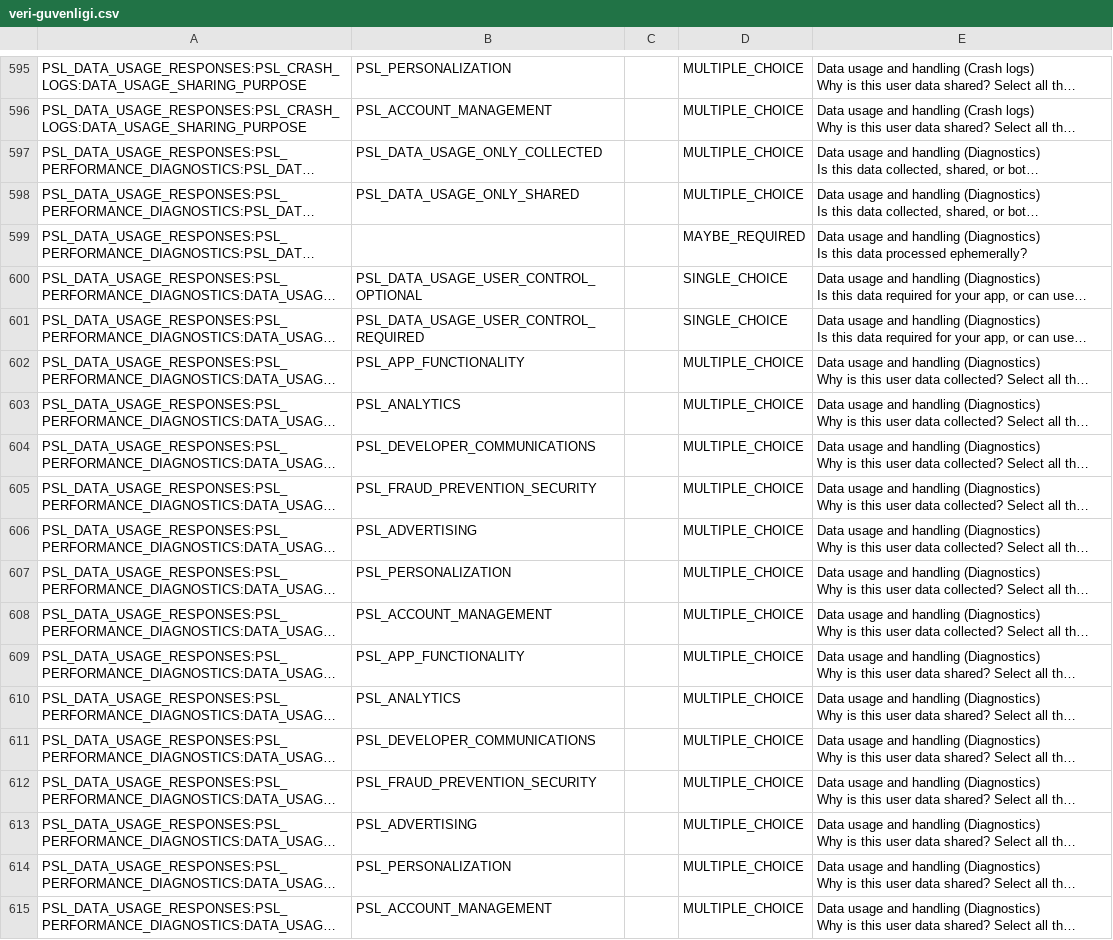
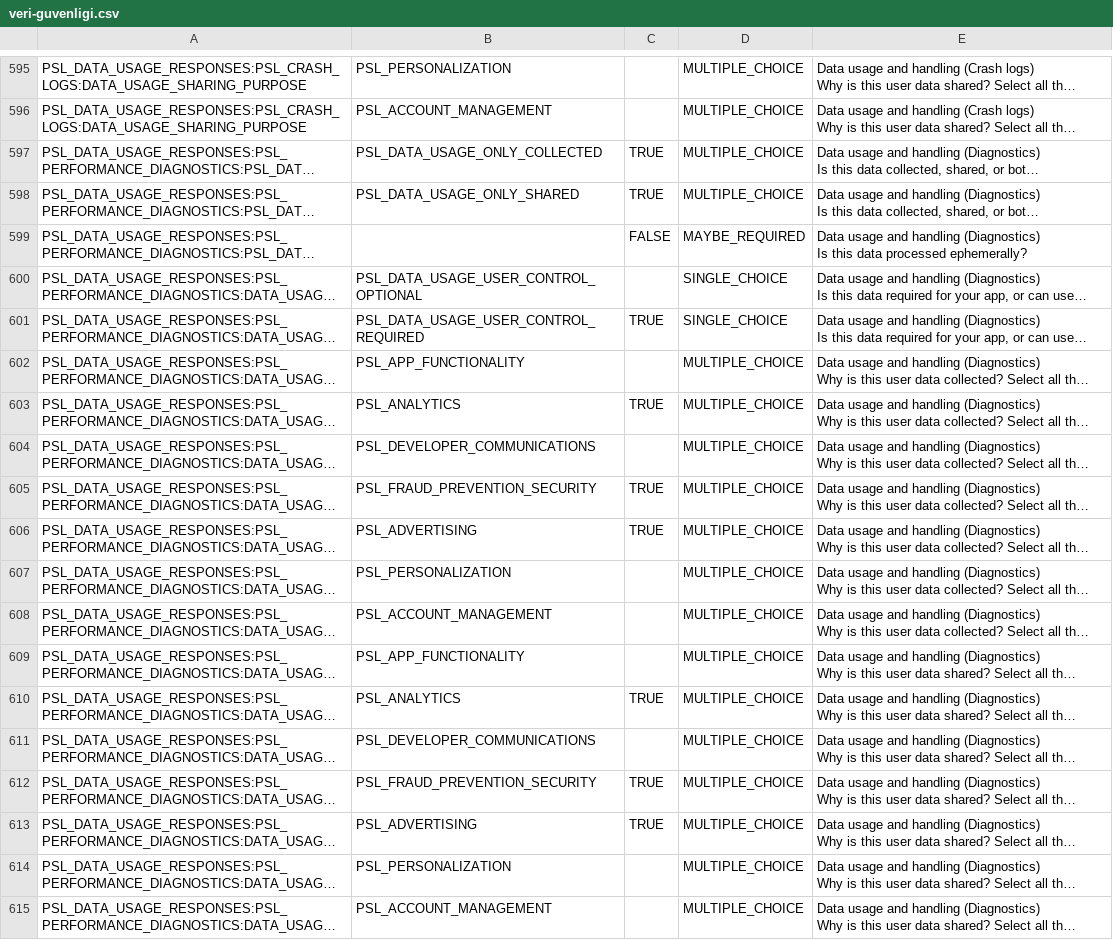
Before and after one commit to mahmuttari/Lispler, a CSV file: tavla/magaza/veri-guvenligi.csv, drawn as a sheet; only a part is shown, gaps mark what is left out; long unchanged cells end in …; the diff covers the shown part only; the diff names each change by its address in the sheet, - before the commit and + after, or states it on an @@ line.

```diff
--- a/tavla/magaza/veri-guvenligi.csv
+++ b/tavla/magaza/veri-guvenligi.csv
-C597:C598: (empty)
+C597:C598: TRUE
-C599: (empty)
+C599: FALSE
-C601: (empty)
+C601: TRUE
-C603: (empty)
+C603: TRUE
-C605:C606: (empty)
+C605:C606: TRUE
-C610: (empty)
+C610: TRUE
-C612:C613: (empty)
+C612:C613: TRUE
```
Also changed, not shown: 34 edited cells elsewhere in this file, 19 other files.
